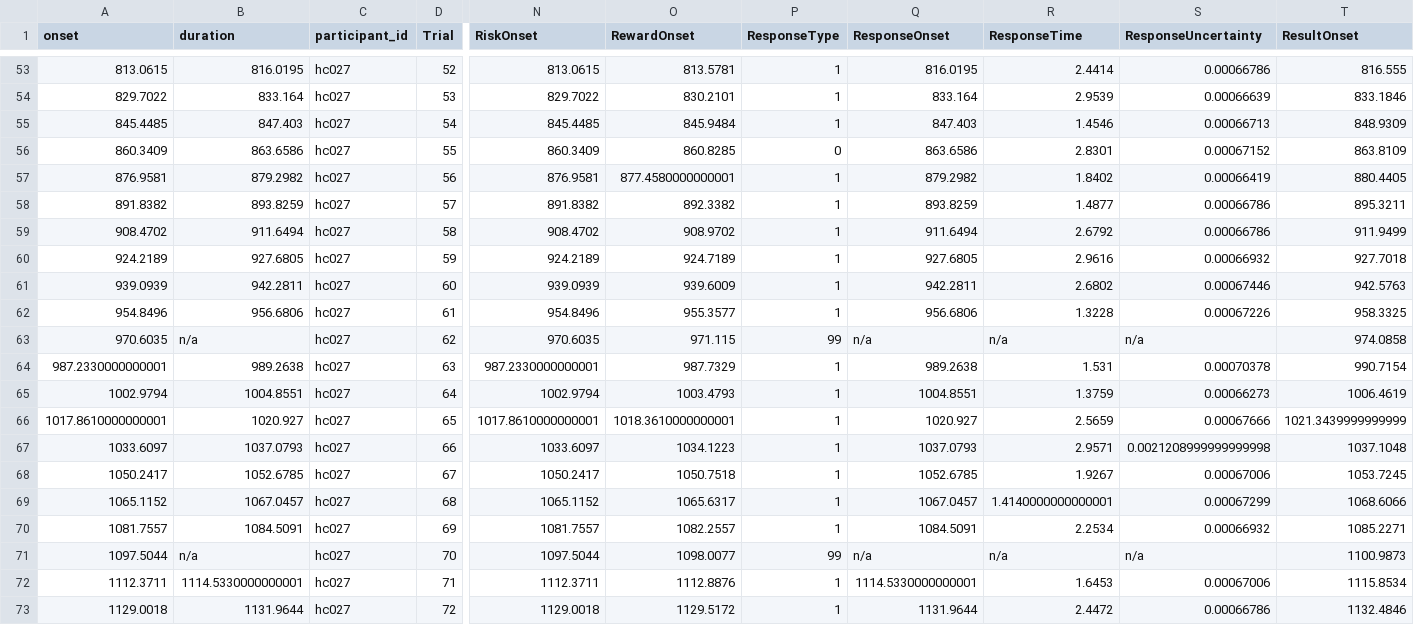
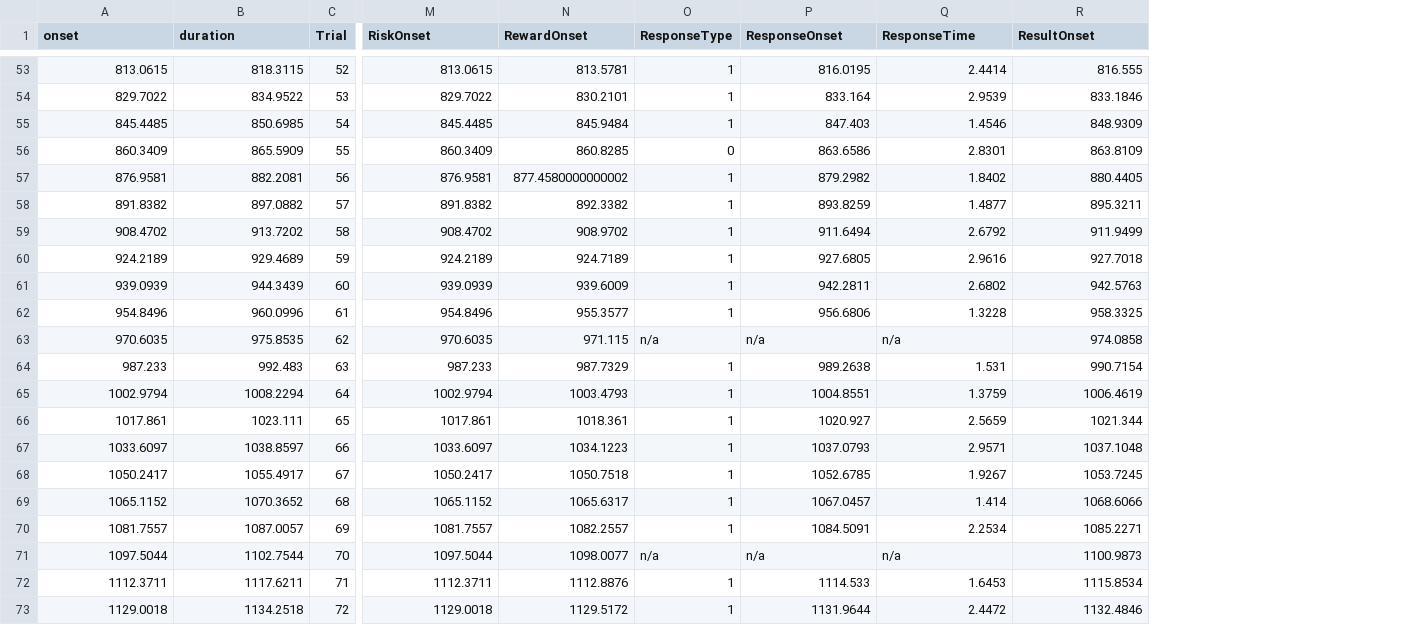
Before and after one commit to OpenNeuroDatasets-JSONLD/ds001814, a TSV file: sub-hc027/func/sub-hc027_task-ARC_events.tsv, drawn as a sheet; only a part is shown, gaps mark what is left out; removed rows and columns are numbered as before the commit, all else as after; the diff covers the shown part only; the diff names each change by its address in the sheet, - before the commit and + after, or states it on an @@ line.

```diff
--- a/sub-hc027/func/sub-hc027_task-ARC_events.tsv
+++ b/sub-hc027/func/sub-hc027_task-ARC_events.tsv
-column C (participant_id), rows 53-73: all hc027
-column S (ResponseUncertainty), rows 53-73: 0.00066786 | 0.00066639 | 0.00066713 | 0.00067152 | 0.00066419 | 0.00066786 | 0.00066786 | 0.00066932 | 0.00067446 | 0.00067226 | n/a | 0.00070378 | 0.00066273 | 0.00067666 | 0.0021208999999999998 | 0.00067006 | 0.00067299 | 0.00066932 | n/a | 0.00067006 | 0.00066786
-B53 (duration): 816.0195
+B53 (duration): 818.3115
-B54 (duration): 833.164
+B54 (duration): 834.9522
-B55 (duration): 847.403
+B55 (duration): 850.6985
-B56 (duration): 863.6586
+B56 (duration): 865.5909
-B57 (duration): 879.2982
+B57 (duration): 882.2081
-N57 (RewardOnset): 877.4580000000001
+N57 (RewardOnset): 877.4580000000002
-B58 (duration): 893.8259
+B58 (duration): 897.0882
-B59 (duration): 911.6494
+B59 (duration): 913.7202
-B60 (duration): 927.6805
+B60 (duration): 929.4689
-B61 (duration): 942.2811
+B61 (duration): 944.3439
-B62 (duration): 956.6806
+B62 (duration): 960.0996
-B63 (duration): n/a
+B63 (duration): 975.8535
-O63 (ResponseType): 99
+O63 (ResponseType): n/a
-A64 (onset): 987.2330000000001
+A64 (onset): 987.233
-B64 (duration): 989.2638
+B64 (duration): 992.483
-M64 (RiskOnset): 987.2330000000001
+M64 (RiskOnset): 987.233
-B65 (duration): 1004.8551
+B65 (duration): 1008.2294
-A66 (onset): 1017.8610000000001
+A66 (onset): 1017.861
-B66 (duration): 1020.927
+B66 (duration): 1023.111
-M66 (RiskOnset): 1017.8610000000001
+M66 (RiskOnset): 1017.861
-N66 (RewardOnset): 1018.3610000000001
+N66 (RewardOnset): 1018.361
-R66 (ResultOnset): 1021.3439999999999
+R66 (ResultOnset): 1021.344
-B67 (duration): 1037.0793
+B67 (duration): 1038.8597
-B68 (duration): 1052.6785
+B68 (duration): 1055.4917
-B69 (duration): 1067.0457
+B69 (duration): 1070.3652
-Q69 (ResponseTime): 1.4140000000000001
+Q69 (ResponseTime): 1.414
-B70 (duration): 1084.5091
+B70 (duration): 1087.0057
-B71 (duration): n/a
+B71 (duration): 1102.7544
-O71 (ResponseType): 99
+O71 (ResponseType): n/a
-B72 (duration): 1114.5330000000001
+B72 (duration): 1117.6211
-P72 (ResponseOnset): 1114.5330000000001
+P72 (ResponseOnset): 1114.533
-B73 (duration): 1131.9644
+B73 (duration): 1134.2518
```
Also changed, not shown: 103 edited cells elsewhere in this file.
